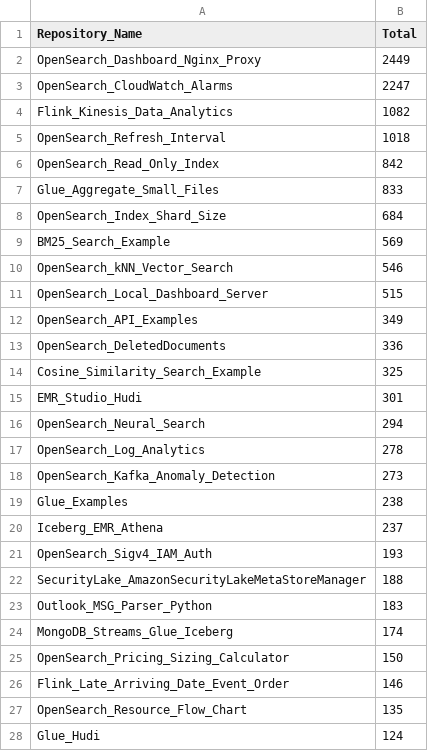
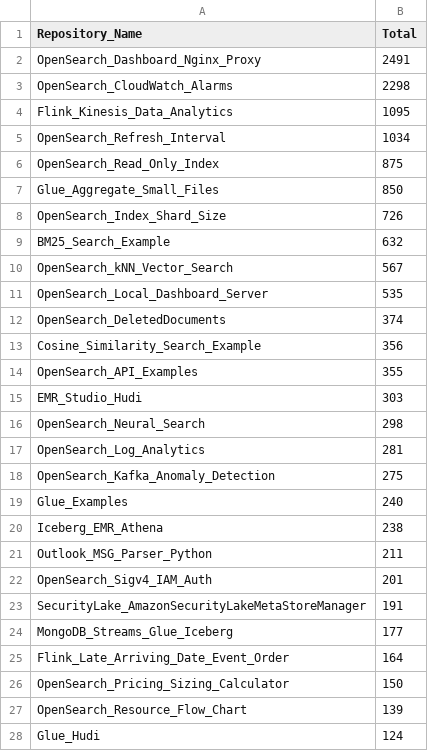
Before and after one commit to ev2900/GitHub_Insigths_History, a CSV file: Metric_Collection/Aggregated_Metric_Data/agg_unique_visits.csv, drawn as a sheet; only a part is shown; the diff covers the shown part only.

```diff
--- a/Metric_Collection/Aggregated_Metric_Data/agg_unique_visits.csv
+++ b/Metric_Collection/Aggregated_Metric_Data/agg_unique_visits.csv
@@ -1,28 +1,28 @@
 Repository_Name,Total
-OpenSearch_Dashboard_Nginx_Proxy,2449
-OpenSearch_CloudWatch_Alarms,2247
-Flink_Kinesis_Data_Analytics,1082
-OpenSearch_Refresh_Interval,1018
-OpenSearch_Read_Only_Index,842
-Glue_Aggregate_Small_Files,833
-OpenSearch_Index_Shard_Size,684
-BM25_Search_Example,569
-OpenSearch_kNN_Vector_Search,546
-OpenSearch_Local_Dashboard_Server,515
-OpenSearch_API_Examples,349
-OpenSearch_DeletedDocuments,336
-Cosine_Similarity_Search_Example,325
-EMR_Studio_Hudi,301
-OpenSearch_Neural_Search,294
-OpenSearch_Log_Analytics,278
-OpenSearch_Kafka_Anomaly_Detection,273
-Glue_Examples,238
-Iceberg_EMR_Athena,237
-OpenSearch_Sigv4_IAM_Auth,193
-SecurityLake_AmazonSecurityLakeMetaStoreManager,188
-Outlook_MSG_Parser_Python,183
-MongoDB_Streams_Glue_Iceberg,174
+OpenSearch_Dashboard_Nginx_Proxy,2491
+OpenSearch_CloudWatch_Alarms,2298
+Flink_Kinesis_Data_Analytics,1095
+OpenSearch_Refresh_Interval,1034
+OpenSearch_Read_Only_Index,875
+Glue_Aggregate_Small_Files,850
+OpenSearch_Index_Shard_Size,726
+BM25_Search_Example,632
+OpenSearch_kNN_Vector_Search,567
+OpenSearch_Local_Dashboard_Server,535
+OpenSearch_DeletedDocuments,374
+Cosine_Similarity_Search_Example,356
+OpenSearch_API_Examples,355
+EMR_Studio_Hudi,303
+OpenSearch_Neural_Search,298
+OpenSearch_Log_Analytics,281
+OpenSearch_Kafka_Anomaly_Detection,275
+Glue_Examples,240
+Iceberg_EMR_Athena,238
+Outlook_MSG_Parser_Python,211
+OpenSearch_Sigv4_IAM_Auth,201
+SecurityLake_AmazonSecurityLakeMetaStoreManager,191
+MongoDB_Streams_Glue_Iceberg,177
+Flink_Late_Arriving_Date_Event_Order,164
 OpenSearch_Pricing_Sizing_Calculator,150
-Flink_Late_Arriving_Date_Event_Order,146
-OpenSearch_Resource_Flow_Chart,135
+OpenSearch_Resource_Flow_Chart,139
 Glue_Hudi,124
```
Also changed, not shown: 5 added rows, 5 removed rows, 1 moved row and 10 edited cells elsewhere in this file, Metric_Collection/Aggregated_Metric_Data/agg_views.csv, Metric_Collection/Metric_Data/unique_visits.csv, 2 other files.
